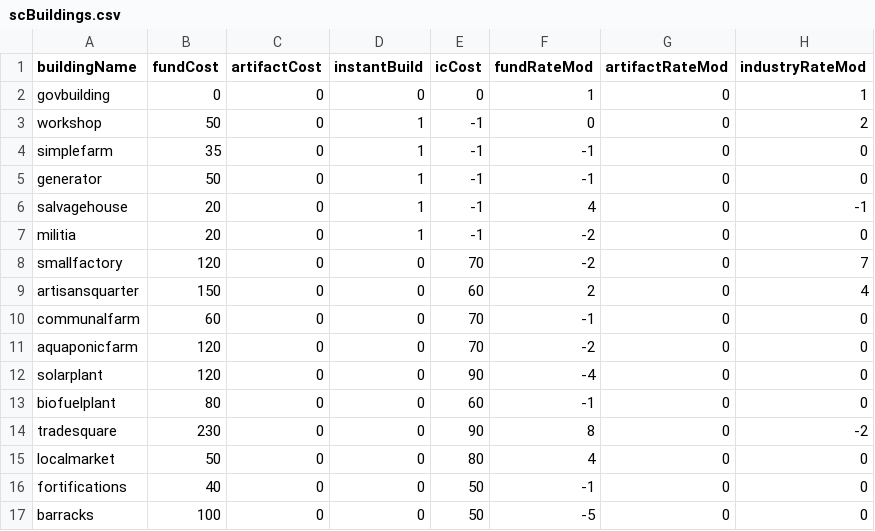
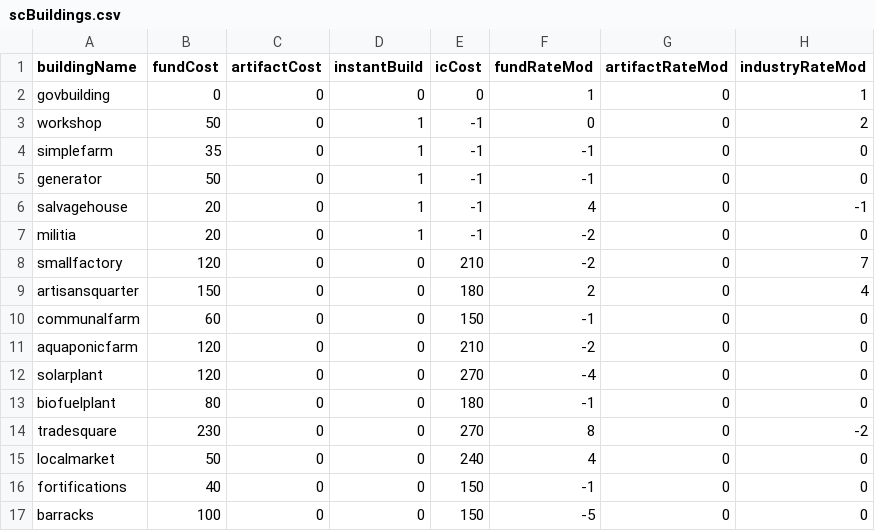
Before and after one commit to kaelanspatel/silentCoast, a CSV file: scBuildings.csv, drawn as a sheet; only a part is shown; the diff names each change by its address in the sheet, - before the commit and + after, or states it on an @@ line.

Commit message:
Building and settlement update bugfixes

```diff
--- a/scBuildings.csv
+++ b/scBuildings.csv
-E8 (icCost): 70
+E8 (icCost): 210
-E9 (icCost): 60
+E9 (icCost): 180
-E10 (icCost): 70
+E10 (icCost): 150
-E11 (icCost): 70
+E11 (icCost): 210
-E12 (icCost): 90
+E12 (icCost): 270
-E13 (icCost): 60
+E13 (icCost): 180
-E14 (icCost): 90
+E14 (icCost): 270
-E15 (icCost): 80
+E15 (icCost): 240
-E16:E17 (icCost): 50
+E16:E17 (icCost): 150
```
Also changed, not shown: 2 other files.
